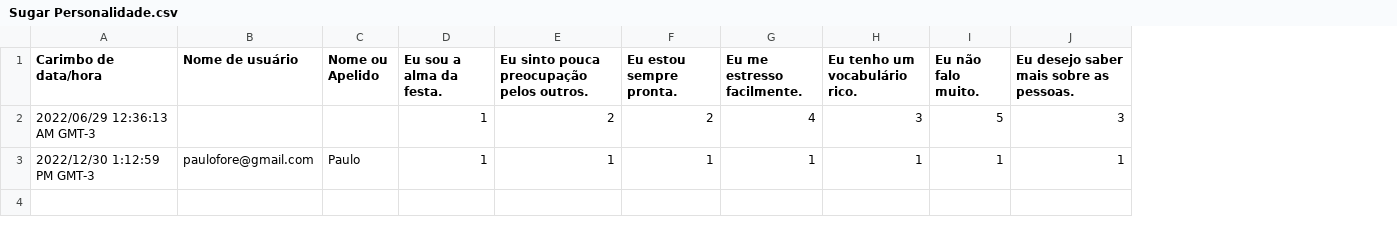
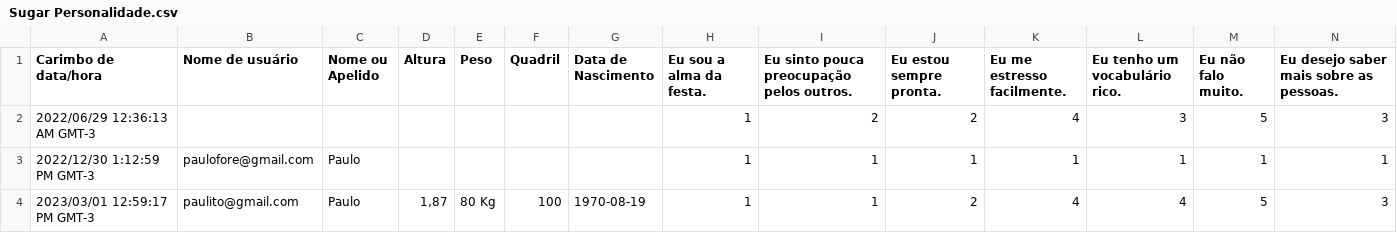
Before and after one commit to paulofor/sugar, a CSV file: workspace-sugar/CargaRespostas/resposta/Sugar Personalidade.csv, drawn as a sheet; only a part is shown; rows hold the shown columns only; the diff names each change by its address in the sheet, - before the commit and + after, or states it on an @@ line.

```diff
--- a/workspace-sugar/CargaRespostas/resposta/Sugar Personalidade.csv
+++ b/workspace-sugar/CargaRespostas/resposta/Sugar Personalidade.csv
+column D (Altura), empty
+column E (Peso), empty
+column F (Quadril), empty
+column G (Data de Nascimento), empty
+row 4: 2023/03/01 12:59:17 PM GMT-3 | paulito@gmail.com | Paulo | 1,87 | 80 Kg | 100 | 1970-08-19 | 1 | 1 | 2 | 4 | 4 | 5 | 3
```
Also changed, not shown: 7 other files.
